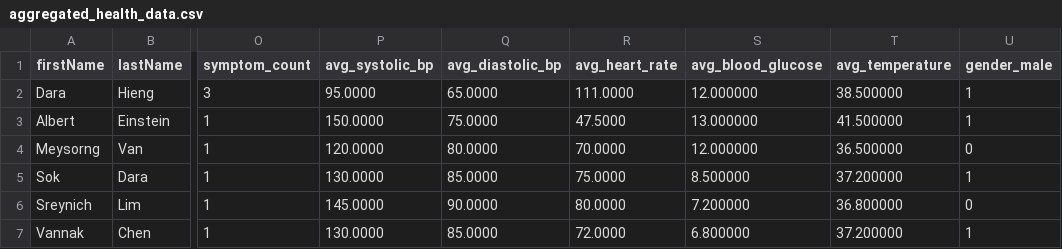
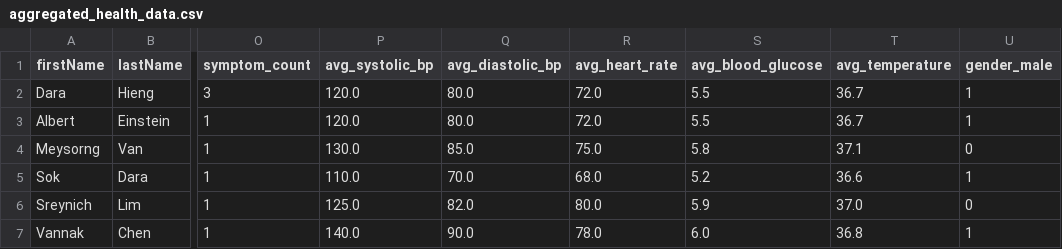
Before and after one commit to HiengDara/SokPheap_Backend, a CSV file: health_advisor_service/aggregated_health_data.csv, drawn as a sheet; only a part is shown, gaps mark what is left out; the diff covers the shown part only; the diff names each change by its address in the sheet, - before the commit and + after, or states it on an @@ line.

```diff
--- a/health_advisor_service/aggregated_health_data.csv
+++ b/health_advisor_service/aggregated_health_data.csv
-P2 (avg_systolic_bp): 95.0000
+P2 (avg_systolic_bp): 120.0
-Q2 (avg_diastolic_bp): 65.0000
+Q2 (avg_diastolic_bp): 80.0
-R2 (avg_heart_rate): 111.0000
+R2 (avg_heart_rate): 72.0
-S2 (avg_blood_glucose): 12.000000
+S2 (avg_blood_glucose): 5.5
-T2 (avg_temperature): 38.500000
+T2 (avg_temperature): 36.7
-P3 (avg_systolic_bp): 150.0000
+P3 (avg_systolic_bp): 120.0
-Q3 (avg_diastolic_bp): 75.0000
+Q3 (avg_diastolic_bp): 80.0
-R3 (avg_heart_rate): 47.5000
+R3 (avg_heart_rate): 72.0
-S3 (avg_blood_glucose): 13.000000
+S3 (avg_blood_glucose): 5.5
-T3 (avg_temperature): 41.500000
+T3 (avg_temperature): 36.7
-P4 (avg_systolic_bp): 120.0000
+P4 (avg_systolic_bp): 130.0
-Q4 (avg_diastolic_bp): 80.0000
+Q4 (avg_diastolic_bp): 85.0
-R4 (avg_heart_rate): 70.0000
+R4 (avg_heart_rate): 75.0
-S4 (avg_blood_glucose): 12.000000
+S4 (avg_blood_glucose): 5.8
-T4 (avg_temperature): 36.500000
+T4 (avg_temperature): 37.1
-P5 (avg_systolic_bp): 130.0000
+P5 (avg_systolic_bp): 110.0
-Q5 (avg_diastolic_bp): 85.0000
+Q5 (avg_diastolic_bp): 70.0
-R5 (avg_heart_rate): 75.0000
+R5 (avg_heart_rate): 68.0
-S5 (avg_blood_glucose): 8.500000
+S5 (avg_blood_glucose): 5.2
-T5 (avg_temperature): 37.200000
+T5 (avg_temperature): 36.6
-P6 (avg_systolic_bp): 145.0000
+P6 (avg_systolic_bp): 125.0
-Q6 (avg_diastolic_bp): 90.0000
+Q6 (avg_diastolic_bp): 82.0
-R6 (avg_heart_rate): 80.0000
+R6 (avg_heart_rate): 80.0
-S6 (avg_blood_glucose): 7.200000
+S6 (avg_blood_glucose): 5.9
-T6 (avg_temperature): 36.800000
+T6 (avg_temperature): 37.0
-P7 (avg_systolic_bp): 130.0000
+P7 (avg_systolic_bp): 140.0
-Q7 (avg_diastolic_bp): 85.0000
+Q7 (avg_diastolic_bp): 90.0
-R7 (avg_heart_rate): 72.0000
+R7 (avg_heart_rate): 78.0
-S7 (avg_blood_glucose): 6.800000
+S7 (avg_blood_glucose): 6.0
-T7 (avg_temperature): 37.200000
+T7 (avg_temperature): 36.8
```
Also changed, not shown: 75 edited cells elsewhere in this file, 37 other files.
